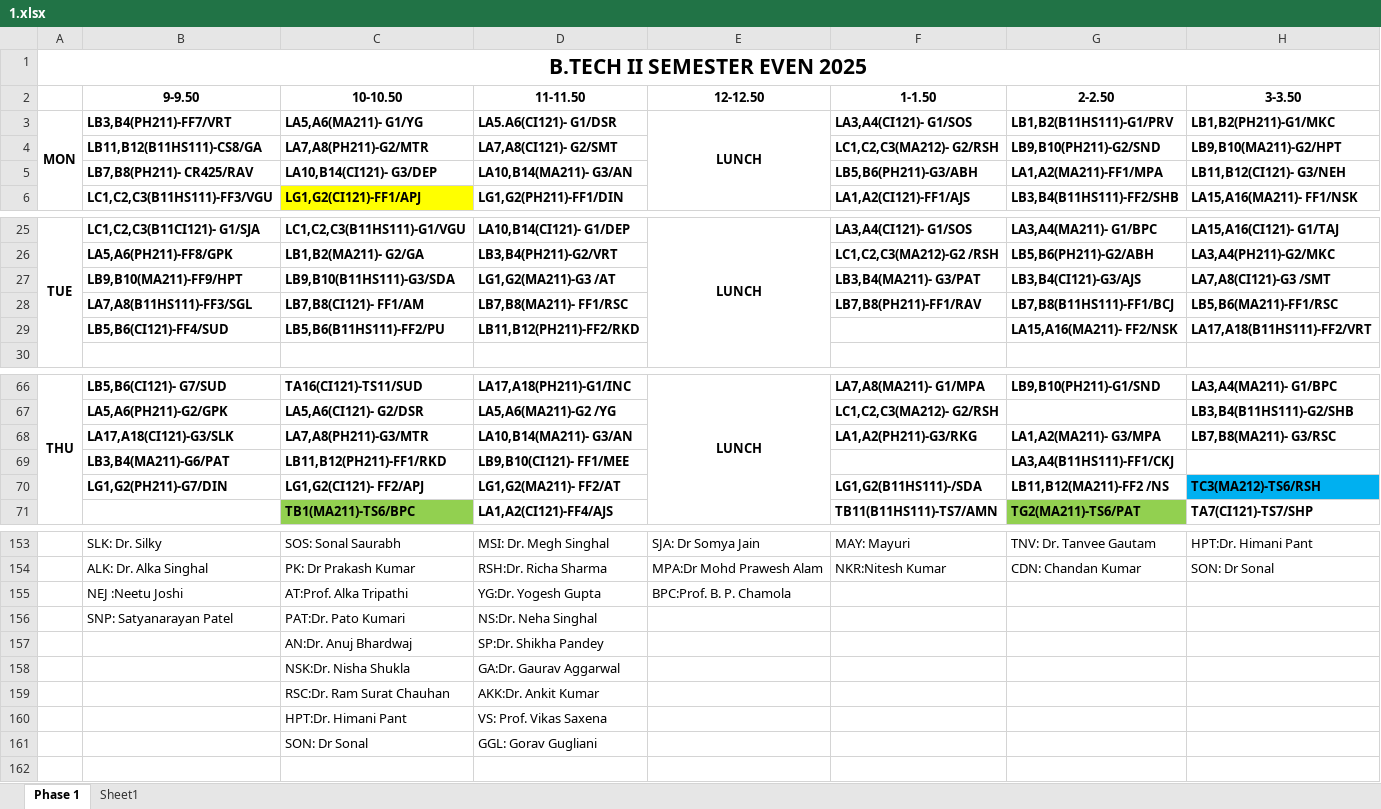
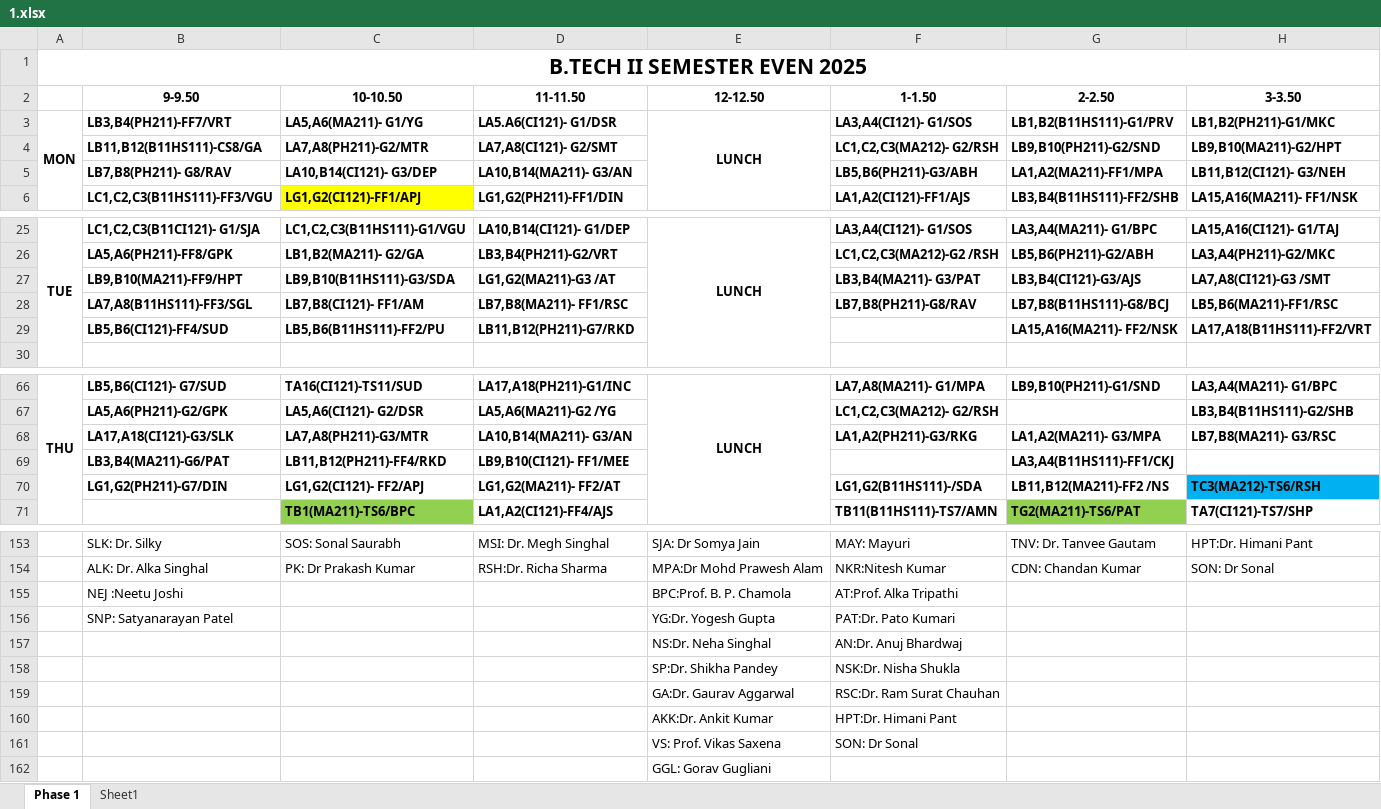
Before and after one commit to codelif/jiit-planner-cdn, an Excel workbook: raw/time_tables/B.Tech (btech)/2/1.xlsx, sheet Phase 1, drawn as a sheet; only a part is shown, gaps mark what is left out; values as stored, in another font and other column widths than the file's, no borders; removed rows and columns are numbered as before the commit, all else as after; rows hold the shown columns only; the diff names each change by its address in the sheet, - before the commit and + after, or states it on an @@ line.

```diff
--- a/raw/time_tables/B.Tech (btech)/2/1.xlsx (sheet Phase 1)
+++ b/raw/time_tables/B.Tech (btech)/2/1.xlsx (sheet Phase 1)
-B5 (9-9.50): LB7,B8(PH211)- CR425/RAV
+B5 (9-9.50): LB7,B8(PH211)- G8/RAV
-F28 (1-1.50): LB7,B8(PH211)-FF1/RAV
+F28 (1-1.50): LB7,B8(PH211)-G8/RAV
-G28 (2-2.50): LB7,B8(B11HS111)-FF1/BCJ
+G28 (2-2.50): LB7,B8(B11HS111)-G8/BCJ
-D29 (11-11.50): LB11,B12(PH211)-FF2/RKD
+D29 (11-11.50): LB11,B12(PH211)-G7/RKD
-C69 (10-10.50): LB11,B12(PH211)-FF1/RKD
+C69 (10-10.50): LB11,B12(PH211)-FF4/RKD
-row 155:  | NEJ :Neetu Joshi | AT:Prof. Alka Tripathi | YG:Dr. Yogesh Gupta | BPC:Prof. B. P. Chamola
-row 156:  | SNP: Satyanarayan Patel | PAT:Dr. Pato Kumari | NS:Dr. Neha Singhal
-row 157:  |  | AN:Dr. Anuj Bhardwaj | SP:Dr. Shikha Pandey
-row 158:  |  | NSK:Dr. Nisha Shukla | GA:Dr. Gaurav Aggarwal
-row 159:  |  | RSC:Dr. Ram Surat Chauhan | AKK:Dr. Ankit Kumar
-row 160:  |  | HPT:Dr. Himani Pant | VS: Prof. Vikas Saxena
-row 161:  |  | SON: Dr Sonal | GGL: Gorav Gugliani
+row 155:  | NEJ :Neetu Joshi |  |  | BPC:Prof. B. P. Chamola | AT:Prof. Alka Tripathi
+row 156:  | SNP: Satyanarayan Patel |  |  | YG:Dr. Yogesh Gupta | PAT:Dr. Pato Kumari
+row 157:  |  |  |  | NS:Dr. Neha Singhal | AN:Dr. Anuj Bhardwaj
+row 158:  |  |  |  | SP:Dr. Shikha Pandey | NSK:Dr. Nisha Shukla
+row 159:  |  |  |  | GA:Dr. Gaurav Aggarwal | RSC:Dr. Ram Surat Chauhan
+row 160:  |  |  |  | AKK:Dr. Ankit Kumar | HPT:Dr. Himani Pant
+row 161:  |  |  |  | VS: Prof. Vikas Saxena | SON: Dr Sonal
+row 162:  |  |  |  | GGL: Gorav Gugliani
```
Also changed, not shown: raw/time_tables/BCA (bca)/2/1.xlsx, 2 other files.
